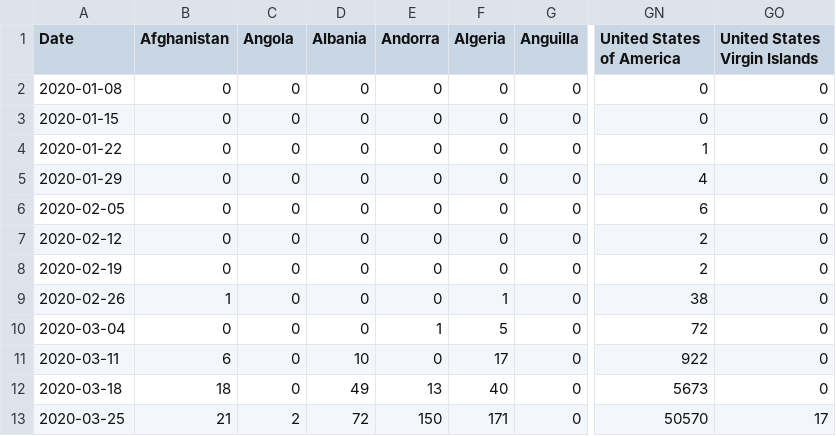
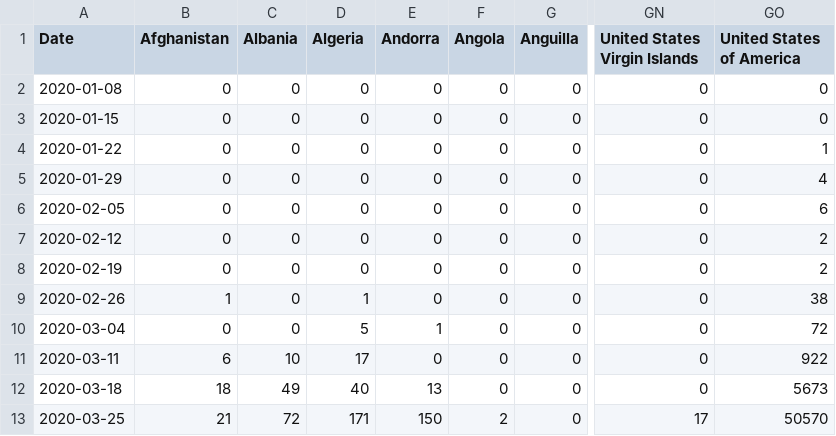
Before and after one commit to simon-verheyen/Portfolio, a CSV file: COVID-data/data/cases_weekly.csv, drawn as a sheet; only a part is shown, gaps mark what is left out; the diff covers the shown part only; the diff names each change by its address in the sheet, - before the commit and + after, or states it on an @@ line.

```diff
--- a/COVID-data/data/cases_weekly.csv
+++ b/COVID-data/data/cases_weekly.csv
-C1: Angola
+C1: Albania
-D1: Albania
+D1: Algeria
-F1: Algeria
+F1: Angola
-GN1: United States of America
+GN1: United States Virgin Islands
-GO1: United States Virgin Islands
+GO1: United States of America
-GN4 (United States Virgin Islands): 1
+GN4 (United States Virgin Islands): 0
-GO4 (United States of America): 0
+GO4 (United States of America): 1
-GN5 (United States Virgin Islands): 4
+GN5 (United States Virgin Islands): 0
-GO5 (United States of America): 0
+GO5 (United States of America): 4
-GN6 (United States Virgin Islands): 6
+GN6 (United States Virgin Islands): 0
-GO6 (United States of America): 0
+GO6 (United States of America): 6
-GN7:GN8 (United States Virgin Islands): 2
+GN7:GN8 (United States Virgin Islands): 0
-GO7:GO8 (United States of America): 0
+GO7:GO8 (United States of America): 2
-D9 (Algeria): 0
+D9 (Algeria): 1
-F9 (Angola): 1
+F9 (Angola): 0
-GN9 (United States Virgin Islands): 38
+GN9 (United States Virgin Islands): 0
-GO9 (United States of America): 0
+GO9 (United States of America): 38
-D10 (Algeria): 0
+D10 (Algeria): 5
-F10 (Angola): 5
+F10 (Angola): 0
-GN10 (United States Virgin Islands): 72
+GN10 (United States Virgin Islands): 0
-GO10 (United States of America): 0
+GO10 (United States of America): 72
-C11 (Albania): 0
+C11 (Albania): 10
-D11 (Algeria): 10
+D11 (Algeria): 17
-F11 (Angola): 17
+F11 (Angola): 0
-GN11 (United States Virgin Islands): 922
+GN11 (United States Virgin Islands): 0
-GO11 (United States of America): 0
+GO11 (United States of America): 922
-C12 (Albania): 0
+C12 (Albania): 49
-D12 (Algeria): 49
+D12 (Algeria): 40
-F12 (Angola): 40
+F12 (Angola): 0
-GN12 (United States Virgin Islands): 5673
+GN12 (United States Virgin Islands): 0
-GO12 (United States of America): 0
+GO12 (United States of America): 5673
-C13 (Albania): 2
+C13 (Albania): 72
-D13 (Algeria): 72
+D13 (Algeria): 171
-F13 (Angola): 171
+F13 (Angola): 2
-GN13 (United States Virgin Islands): 50570
+GN13 (United States Virgin Islands): 17
-GO13 (United States of America): 17
+GO13 (United States of America): 50570
```
Also changed, not shown: 5 edited cells elsewhere in this file, COVID-data/data/cases_daily.csv, COVID-data/data/cases_total.csv, 20 other files.
